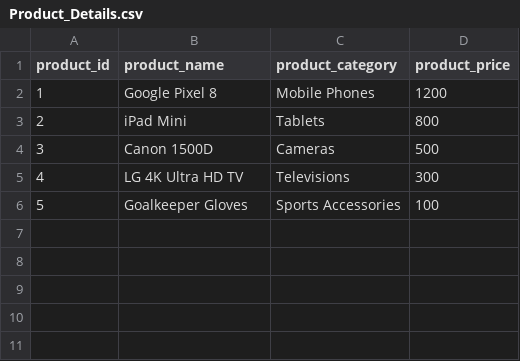
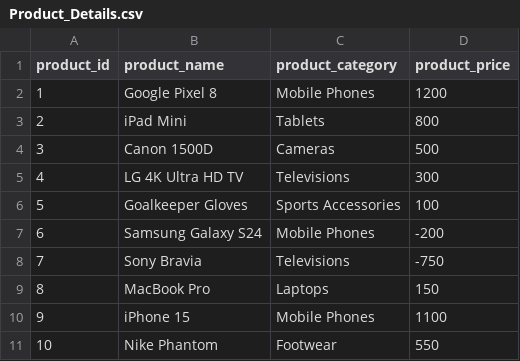
Before and after one commit to mfallgithub/spring-batch-project, a CSV file: src/main/resources/data/Product_Details.csv, drawn as a sheet; the diff names each change by its address in the sheet, - before the commit and + after, or states it on an @@ line.

```diff
--- a/src/main/resources/data/Product_Details.csv
+++ b/src/main/resources/data/Product_Details.csv
+row 7: 6 | Samsung Galaxy S24 | Mobile Phones | -200
+row 8: 7 | Sony Bravia | Televisions | -750
+row 9: 8 | MacBook Pro | Laptops | 150
+row 10: 9 | iPhone 15 | Mobile Phones | 1100
+row 11: 10 | Nike Phantom | Footwear | 550
```
Also changed, not shown: 6 other files.
